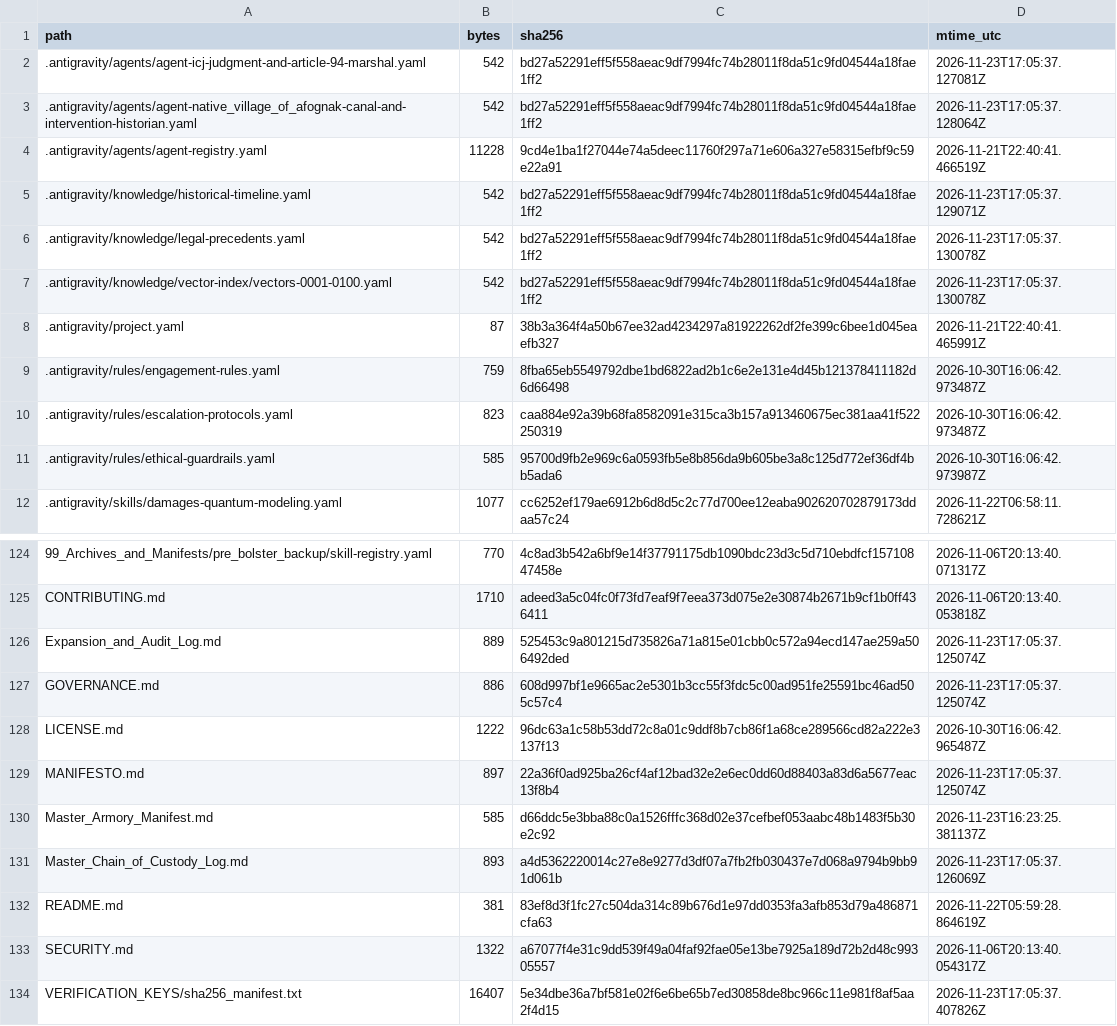
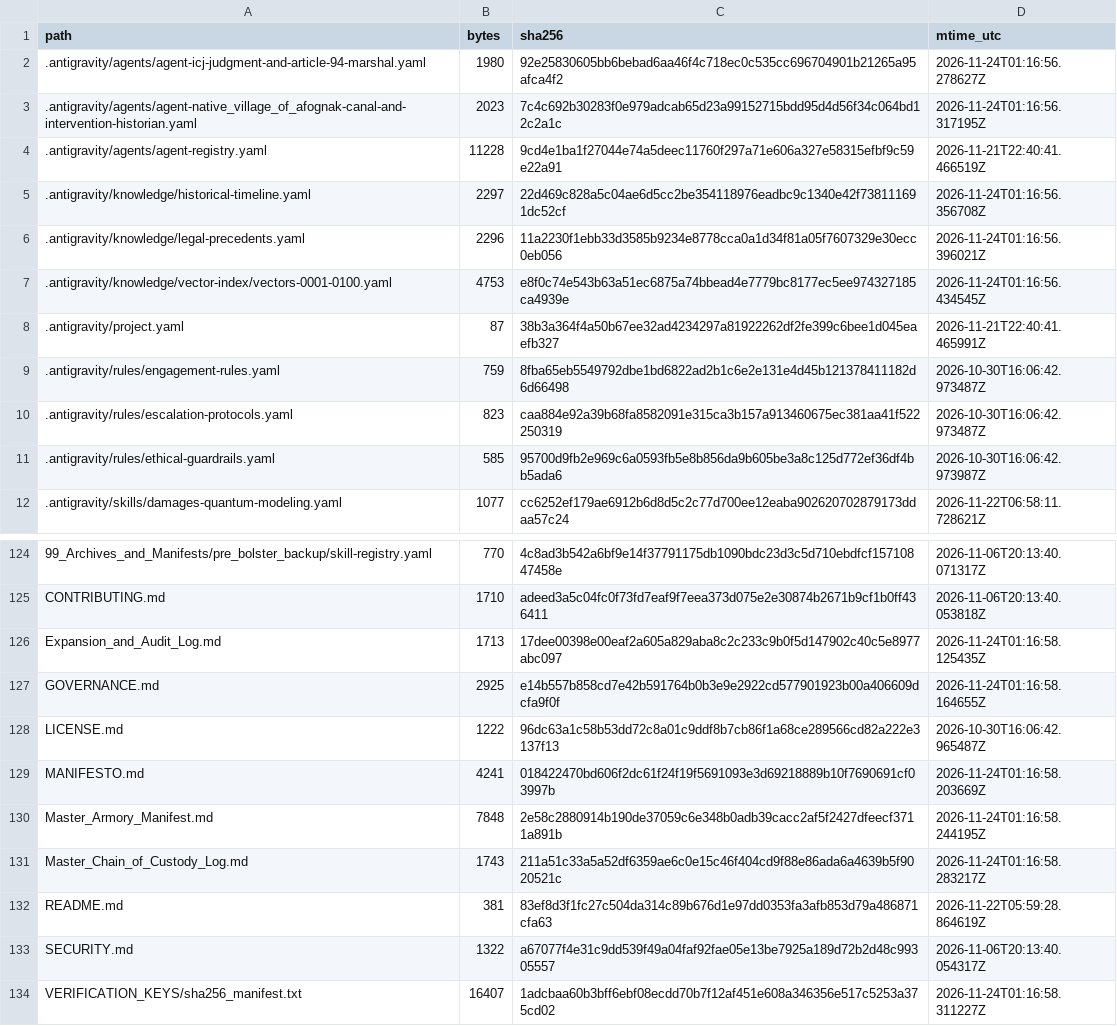
Before and after one commit to GlobalRestitutionAlliance/turtle-island-us-ak-native-village-of-afognak-master-litigation, a CSV file: 99_Archives_and_Manifests/MANIFEST_SHA256.csv, drawn as a sheet; only a part is shown, gaps mark what is left out; the diff covers the shown part only.

```diff
--- a/99_Archives_and_Manifests/MANIFEST_SHA256.csv
+++ b/99_Archives_and_Manifests/MANIFEST_SHA256.csv
@@ -1,8 +1,8 @@
 path,bytes,sha256,mtime_utc
-.antigravity/agents/agent-icj-judgment-and-article-94-marshal.yaml,542,bd27a52291eff5f558aeac9df7994fc74b28011f8da51c9fd04544a18fae1ff2,2026-11-23T17:05:37.127081Z
-.antigravity/agents/agent-native_village_of_afognak-canal-and-intervention-historian.yaml,542,bd27a52291eff5f558aeac9df7994fc74b28011f8da51c9fd04544a18fae1ff2,2026-11-23T17:05:37.128064Z
+.antigravity/agents/agent-icj-judgment-and-article-94-marshal.yaml,1980,92e25830605bb6bebad6aa46f4c718ec0c535cc696704901b21265a95afca4f2,2026-11-24T01:16:56.278627Z
+.antigravity/agents/agent-native_village_of_afognak-canal-and-intervention-historian.yaml,2023,7c4c692b30283f0e979adcab65d23a99152715bdd95d4d56f34c064bd12c2a1c,2026-11-24T01:16:56.317195Z
 .antigravity/agents/agent-registry.yaml,11228,9cd4e1ba1f27044e74a5deec11760f297a71e606a327e58315efbf9c59e22a91,2026-11-21T22:40:41.466519Z
-.antigravity/knowledge/historical-timeline.yaml,542,bd27a52291eff5f558aeac9df7994fc74b28011f8da51c9fd04544a18fae1ff2,2026-11-23T17:05:37.129071Z
-.antigravity/knowledge/legal-precedents.yaml,542,bd27a52291eff5f558aeac9df7994fc74b28011f8da51c9fd04544a18fae1ff2,2026-11-23T17:05:37.130078Z
-.antigravity/knowledge/vector-index/vectors-0001-0100.yaml,542,bd27a52291eff5f558aeac9df7994fc74b28011f8da51c9fd04544a18fae1ff2,2026-11-23T17:05:37.130078Z
+.antigravity/knowledge/historical-timeline.yaml,2297,22d469c828a5c04ae6d5cc2be354118976eadbc9c1340e42f738111691dc52cf,2026-11-24T01:16:56.356708Z
+.antigravity/knowledge/legal-precedents.yaml,2296,11a2230f1ebb33d3585b9234e8778cca0a1d34f81a05f7607329e30ecc0eb056,2026-11-24T01:16:56.396021Z
+.antigravity/knowledge/vector-index/vectors-0001-0100.yaml,4753,e8f0c74e543b63a51ec6875a74bbead4e7779bc8177ec5ee974327185ca4939e,2026-11-24T01:16:56.434545Z
 .antigravity/project.yaml,87,38b3a364f4a50b67ee32ad4234297a81922262df2fe399c6bee1d045eaefb327,2026-11-21T22:40:41.465991Z
@@ -125,10 +125,10 @@ path,bytes,sha256,mtime_utc
 CONTRIBUTING.md,1710,adeed3a5c04fc0f73fd7eaf9f7eea373d075e2e30874b2671b9cf1b0ff436411,2026-11-06T20:13:40.053818Z
-Expansion_and_Audit_Log.md,889,525453c9a801215d735826a71a815e01cbb0c572a94ecd147ae259a506492ded,2026-11-23T17:05:37.125074Z
-GOVERNANCE.md,886,608d997bf1e9665ac2e5301b3cc55f3fdc5c00ad951fe25591bc46ad505c57c4,2026-11-23T17:05:37.125074Z
+Expansion_and_Audit_Log.md,1713,17dee00398e00eaf2a605a829aba8c2c233c9b0f5d147902c40c5e8977abc097,2026-11-24T01:16:58.125435Z
+GOVERNANCE.md,2925,e14b557b858cd7e42b591764b0b3e9e2922cd577901923b00a406609dcfa9f0f,2026-11-24T01:16:58.164655Z
 LICENSE.md,1222,96dc63a1c58b53dd72c8a01c9ddf8b7cb86f1a68ce289566cd82a222e3137f13,2026-10-30T16:06:42.965487Z
-MANIFESTO.md,897,22a36f0ad925ba26cf4af12bad32e2e6ec0dd60d88403a83d6a5677eac13f8b4,2026-11-23T17:05:37.125074Z
-Master_Armory_Manifest.md,585,d66ddc5e3bba88c0a1526fffc368d02e37cefbef053aabc48b1483f5b30e2c92,2026-11-23T16:23:25.381137Z
-Master_Chain_of_Custody_Log.md,893,a4d5362220014c27e8e9277d3df07a7fb2fb030437e7d068a9794b9bb91d061b,2026-11-23T17:05:37.126069Z
+MANIFESTO.md,4241,018422470bd606f2dc61f24f19f5691093e3d69218889b10f7690691cf03997b,2026-11-24T01:16:58.203669Z
+Master_Armory_Manifest.md,7848,2e58c2880914b190de37059c6e348b0adb39cacc2af5f2427dfeecf3711a891b,2026-11-24T01:16:58.244195Z
+Master_Chain_of_Custody_Log.md,1743,211a51c33a5a52df6359ae6c0e15c46f404cd9f88e86ada6a4639b5f9020521c,2026-11-24T01:16:58.283217Z
 README.md,381,83ef8d3f1fc27c504da314c89b676d1e97dd0353fa3afb853d79a486871cfa63,2026-11-22T05:59:28.864619Z
 SECURITY.md,1322,a67077f4e31c9dd539f49a04faf92fae05e13be7925a189d72b2d48c99305557,2026-11-06T20:13:40.054317Z
-VERIFICATION_KEYS/sha256_manifest.txt,16407,5e34dbe36a7bf581e02f6e6be65b7ed30858de8bc966c11e981f8af5aa2f4d15,2026-11-23T17:05:37.407826Z
+VERIFICATION_KEYS/sha256_manifest.txt,16407,1adcbaa60b3bff6ebf08ecdd70b7f12af451e608a346356e517c5253a375cd02,2026-11-24T01:16:58.311227Z
```
Also changed, not shown: 84 edited cells elsewhere in this file, 39 other files.
